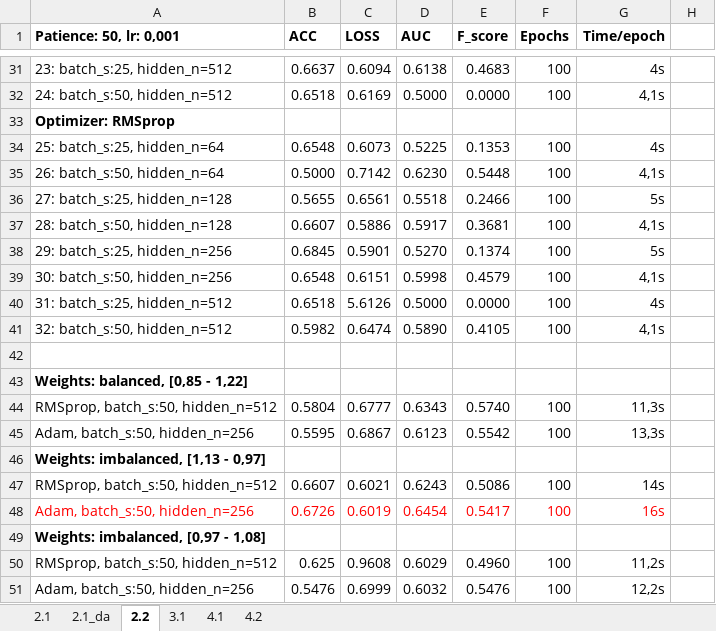
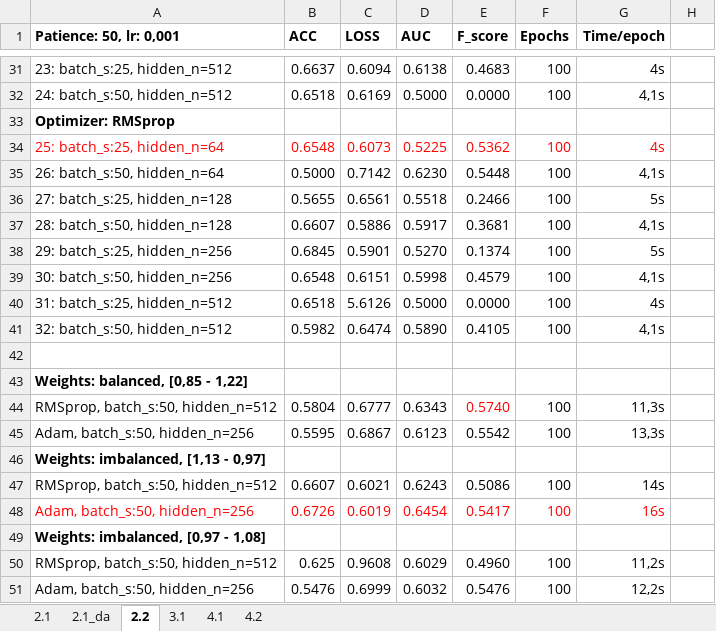
Before and after one commit to alicenannini/Deep-Learning-for-CBIS-DDSM, an Excel workbook: doc/Tests performance.xlsx, sheet 2.2, drawn as a sheet; only a part is shown, gaps mark what is left out; values as stored, in another font and other column widths than the file's, no borders; the diff names each change by its address in the sheet, - before the commit and + after, or states it on an @@ line.

```diff
--- a/doc/Tests performance.xlsx (sheet 2.2)
+++ b/doc/Tests performance.xlsx (sheet 2.2)
-A34:G34 text colour: black
+A34:G34 text colour: #FF0000
-E34 (F_score): 0.1353
+E34 (F_score): 0.5362
-E44 text colour: black
+E44 text colour: #FF0000
```
Also changed, not shown: sheet 2.1, sheet 3.1, sheet 2.1_da, 50 other files.
